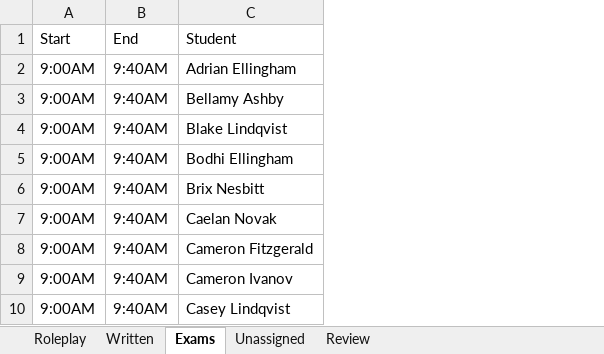
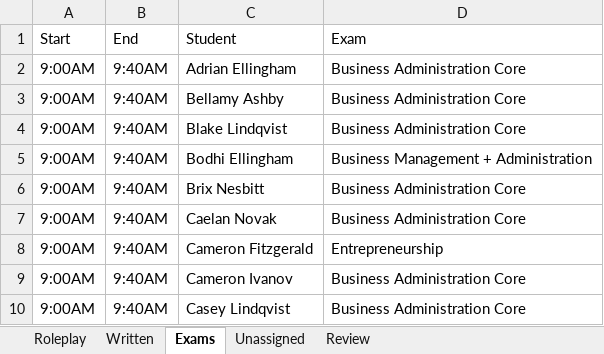
Before and after one commit to hweichen77-dot/Event-Scheduler, an Excel workbook: cmd/real/schedule.xlsx, sheet Exams, drawn as a sheet; only a part is shown; values as stored, in another font and other column widths than the file's, no borders; the diff names each change by its address in the sheet, - before the commit and + after, or states it on an @@ line.

Commit message:
Label each exam with the DECA exam it covers
Exam rows used to leave the Event column blank. The scheduler now
records which roleplay put a student on the exam list and maps that
event to its DECA exam (Principles events to BA Core, HRM to BM+A,
hospitality events to H+T, and so on). The CSV fills the Event column
and the workbook Exams tab gets an Exam column. Events with no mapping
stay blank. Go and Python ports produce identical output.

```diff
--- a/cmd/real/schedule.xlsx (sheet Exams)
+++ b/cmd/real/schedule.xlsx (sheet Exams)
+column D (Exam), rows 2-10: Business Administration Core | Business Administration Core | Business Administration Core | Business Management + Administration | Business Administration Core | Business Administration Core | Entrepreneurship | Business Administration Core | Business Administration Core
```
Also changed, not shown: 13 other files.
